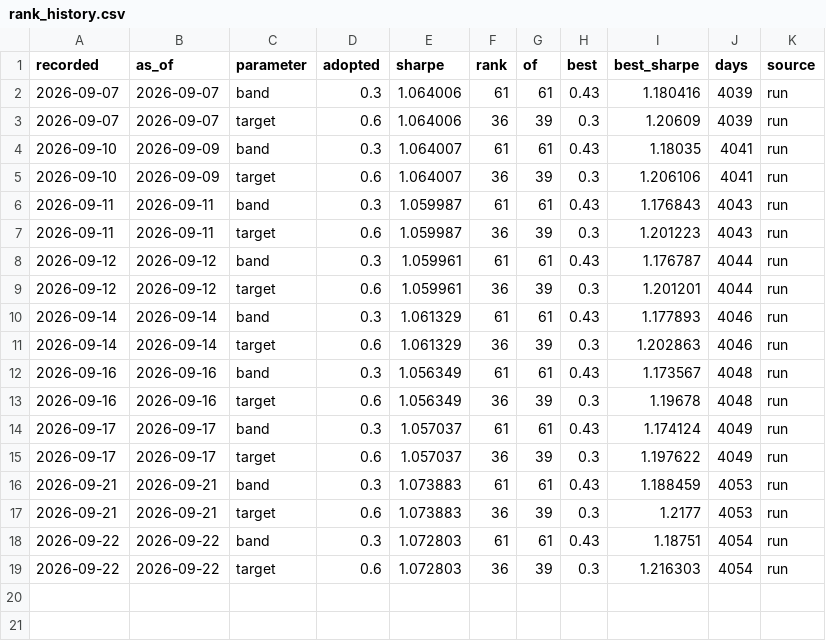
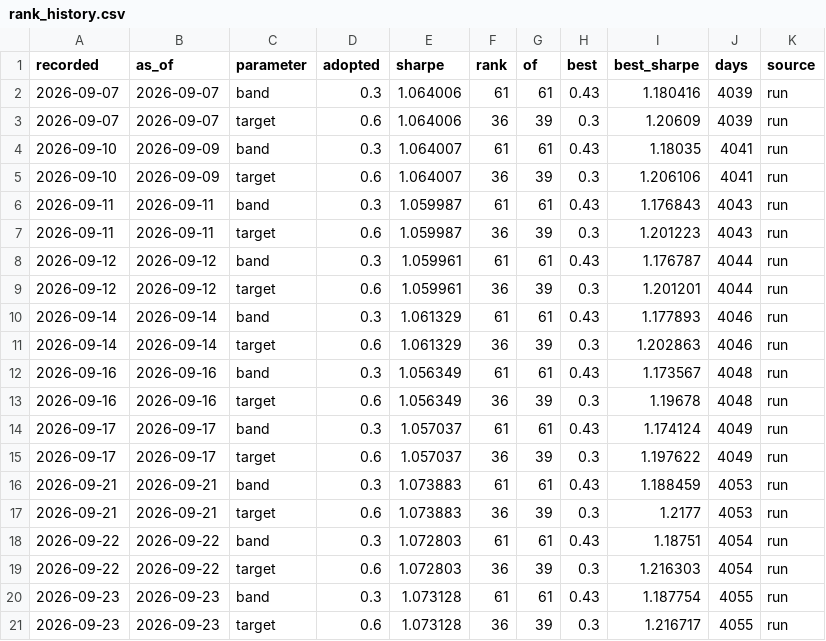
Before and after one commit to quasinbox-netizen/EP6, a CSV file: data/processed/rank_history.csv, drawn as a sheet.

```diff
--- a/data/processed/rank_history.csv
+++ b/data/processed/rank_history.csv
@@ -19 +19,3 @@ recorded,as_of,parameter,adopted,sharpe,rank,of,best,best_sharpe,days,source
 2026-09-22,2026-09-22,target,0.6,1.072803,36,39,0.3,1.216303,4054,run
+2026-09-23,2026-09-23,band,0.3,1.073128,61,61,0.43,1.187754,4055,run
+2026-09-23,2026-09-23,target,0.6,1.073128,36,39,0.3,1.216717,4055,run
```
Also changed, not shown: data/processed/sizing_comparison.csv, data/processed/sizing_sweep.csv, 9 other files.
